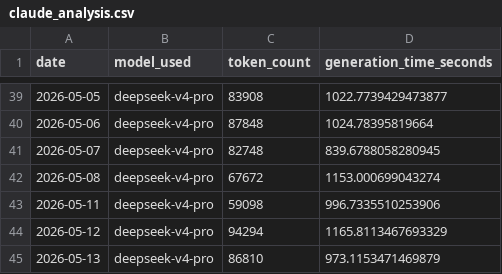
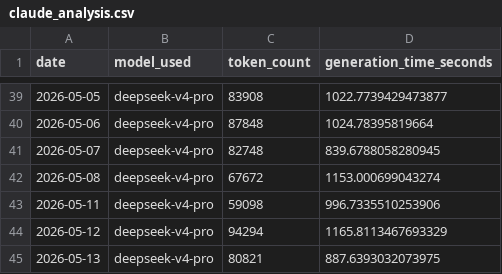
Before and after one commit to marcuslai1/market-dashboard, a CSV file: data/claude_analysis.csv, drawn as a sheet; only a part is shown, gaps mark what is left out.

```diff
--- a/data/claude_analysis.csv
+++ b/data/claude_analysis.csv
@@ -44,2 +44,2 @@ date,model_used,token_count,generation_time_seconds
 2026-05-12,deepseek-v4-pro,94294,1165.8113467693329
-2026-05-13,deepseek-v4-pro,86810,973.1153471469879
+2026-05-13,deepseek-v4-pro,80821,887.6393032073975
```
Also changed, not shown: data/pipeline_stats.csv, 1 other file.
